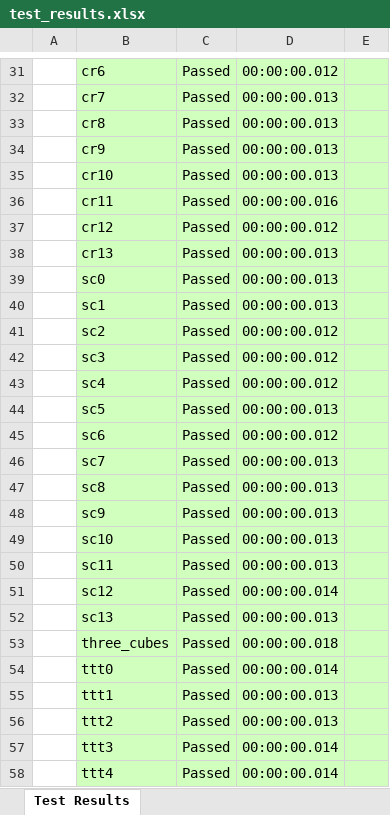
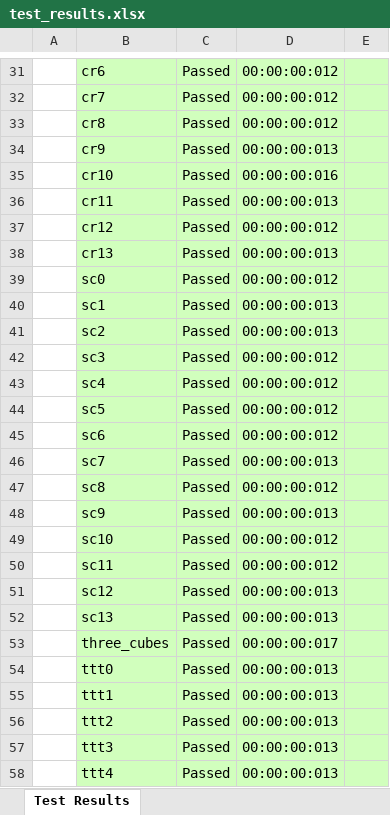
Before and after one commit to gcherchi/FastAndRobustMeshArrangements, an Excel workbook: test_results.xlsx, sheet Test Results, drawn as a sheet; only a part is shown, gaps mark what is left out; values as stored, in another font and other column widths than the file's, no borders; the diff covers the shown part only; the diff names each change by its address in the sheet, - before the commit and + after, or states it on an @@ line.

Commit message:
formatting and final test results

```diff
--- a/test_results.xlsx (sheet Test Results)
+++ b/test_results.xlsx (sheet Test Results)
-D31: 00:00:00.012
+D31: 00:00:00:012
-D32:D33: 00:00:00.013
+D32:D33: 00:00:00:012
-D34: 00:00:00.013
+D34: 00:00:00:013
-D35: 00:00:00.013
+D35: 00:00:00:016
-D36: 00:00:00.016
+D36: 00:00:00:013
-D37: 00:00:00.012
+D37: 00:00:00:012
-D38: 00:00:00.013
+D38: 00:00:00:013
-D39: 00:00:00.013
+D39: 00:00:00:012
-D40: 00:00:00.013
+D40: 00:00:00:013
-D41: 00:00:00.012
+D41: 00:00:00:013
-D42:D43: 00:00:00.012
+D42:D43: 00:00:00:012
-D44: 00:00:00.013
+D44: 00:00:00:012
-D45: 00:00:00.012
+D45: 00:00:00:012
-D46: 00:00:00.013
+D46: 00:00:00:013
-D47: 00:00:00.013
+D47: 00:00:00:012
-D48: 00:00:00.013
+D48: 00:00:00:013
-D49:D50: 00:00:00.013
+D49:D50: 00:00:00:012
-D51: 00:00:00.014
+D51: 00:00:00:013
-D52: 00:00:00.013
+D52: 00:00:00:013
-D53: 00:00:00.018
+D53: 00:00:00:017
-D54: 00:00:00.014
+D54: 00:00:00:013
-D55:D56: 00:00:00.013
+D55:D56: 00:00:00:013
-D57:D58: 00:00:00.014
+D57:D58: 00:00:00:013
```
Also changed, not shown: 34 edited cells elsewhere in this sheet, 1 other file.
